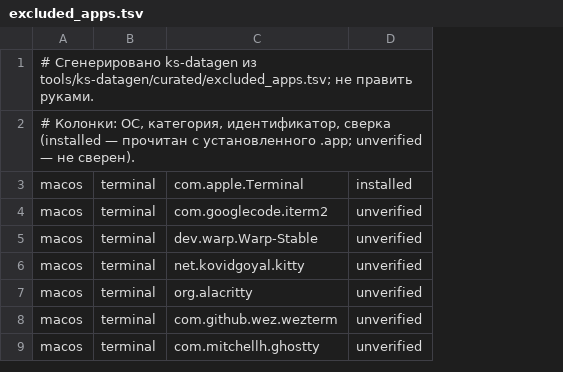
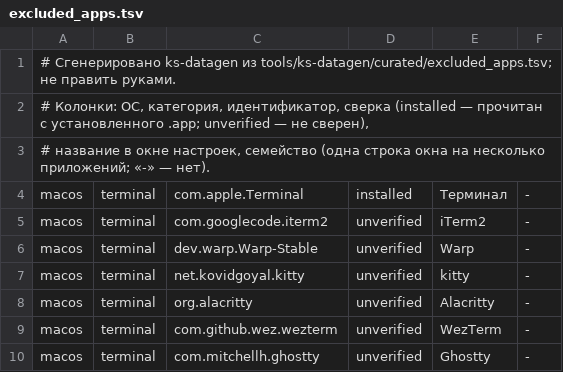
Before and after one commit to thothlab/key-switcher, a TSV file: data/excluded_apps.tsv, drawn as a sheet; only a part is shown; addresses are those after the commit; the diff names each change by its address in the sheet, - before the commit and + after, or states it on an @@ line.

```diff
--- a/data/excluded_apps.tsv
+++ b/data/excluded_apps.tsv
+column E, rows 4-10: Терминал | iTerm2 | Warp | kitty | Alacritty | WezTerm | Ghostty
+column F, rows 4-10: all -
-A2: …— не сверен).
+A2: …— не сверен),
+row 3: # название в окне настроек, семейство (одна строка окна на несколько приложений; «-» — нет).
```
Also changed, not shown: tools/ks-datagen/curated/excluded_apps.tsv, 4 other files.
